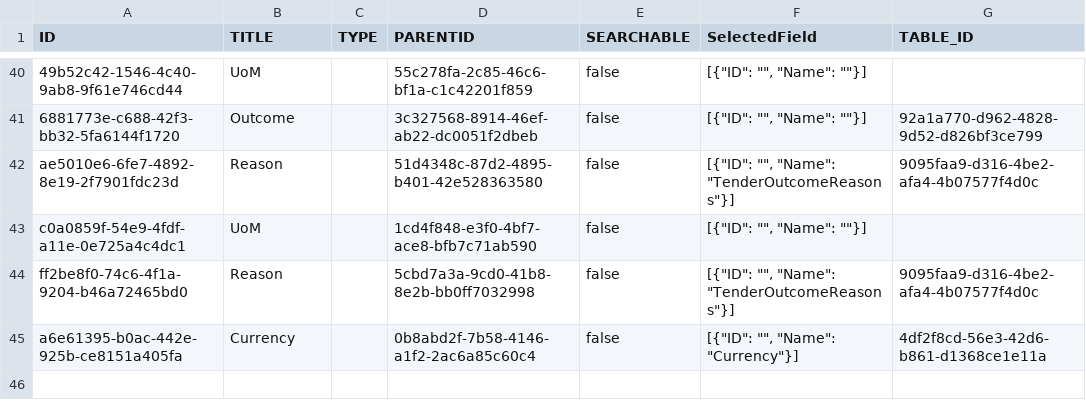
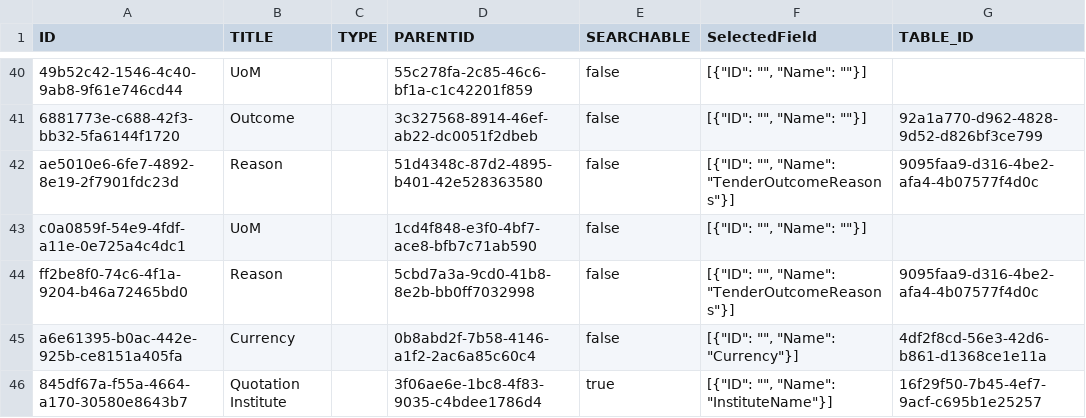
Before and after one commit to mandar-velankar/FAST_UI_TEMPLATES, a CSV file: db/data/com.bayer.SXTENDER.templates-ValueHelp.csv, drawn as a sheet; only a part is shown, gaps mark what is left out; the diff names each change by its address in the sheet, - before the commit and + after, or states it on an @@ line.

Commit message:
Quotation Institute field(Custom Attribute) should display list of Parent and Child Institutes based on the Institute selection at Tender level

```diff
--- a/db/data/com.bayer.SXTENDER.templates-ValueHelp.csv
+++ b/db/data/com.bayer.SXTENDER.templates-ValueHelp.csv
+row 46: 845df67a-f55a-4664-a170-30580e8643b7 | Quotation Institute |  | 3f06ae6e-1bc8-4f83-9035-c4bdee1786d4 | true | [{"ID": "", "Name": "InstituteName"}] | 16f29f50-7b45-4ef7-9acf-c695b1e25257
```
Also changed, not shown: 5 other files.
